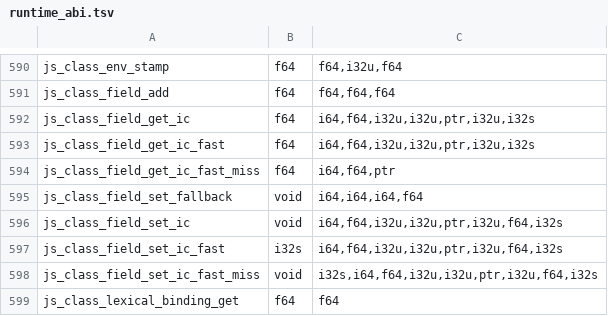
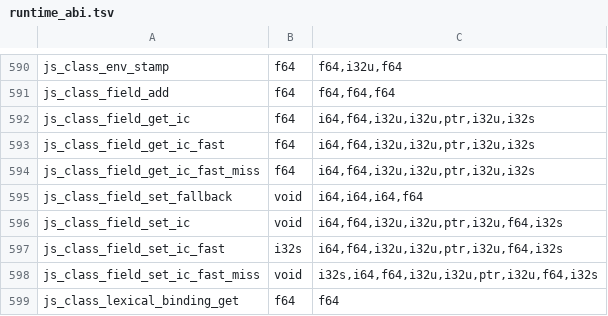
Before and after one commit to Mu-L/perry, a TSV file: crates/perry-codegen/src/wasm32/runtime_abi.tsv, drawn as a sheet; only a part is shown, gaps mark what is left out.

Commit message:
perf(gc): S2 fast entries stay off the feedback registry lock and the descriptor walk

```diff
--- a/crates/perry-codegen/src/wasm32/runtime_abi.tsv
+++ b/crates/perry-codegen/src/wasm32/runtime_abi.tsv
@@ -593,3 +593,3 @@ js_class_field_get_ic	f64	i64,f64,i32u,i32u,ptr,i32u,i32s
 js_class_field_get_ic_fast	f64	i64,f64,i32u,i32u,ptr,i32u,i32s
-js_class_field_get_ic_fast_miss	f64	i64,f64,ptr
+js_class_field_get_ic_fast_miss	f64	i64,f64,i32u,i32u,ptr,i32u,i32s
 js_class_field_set_fallback	void	i64,i64,i64,f64
```
Also changed, not shown: 5 other files.
